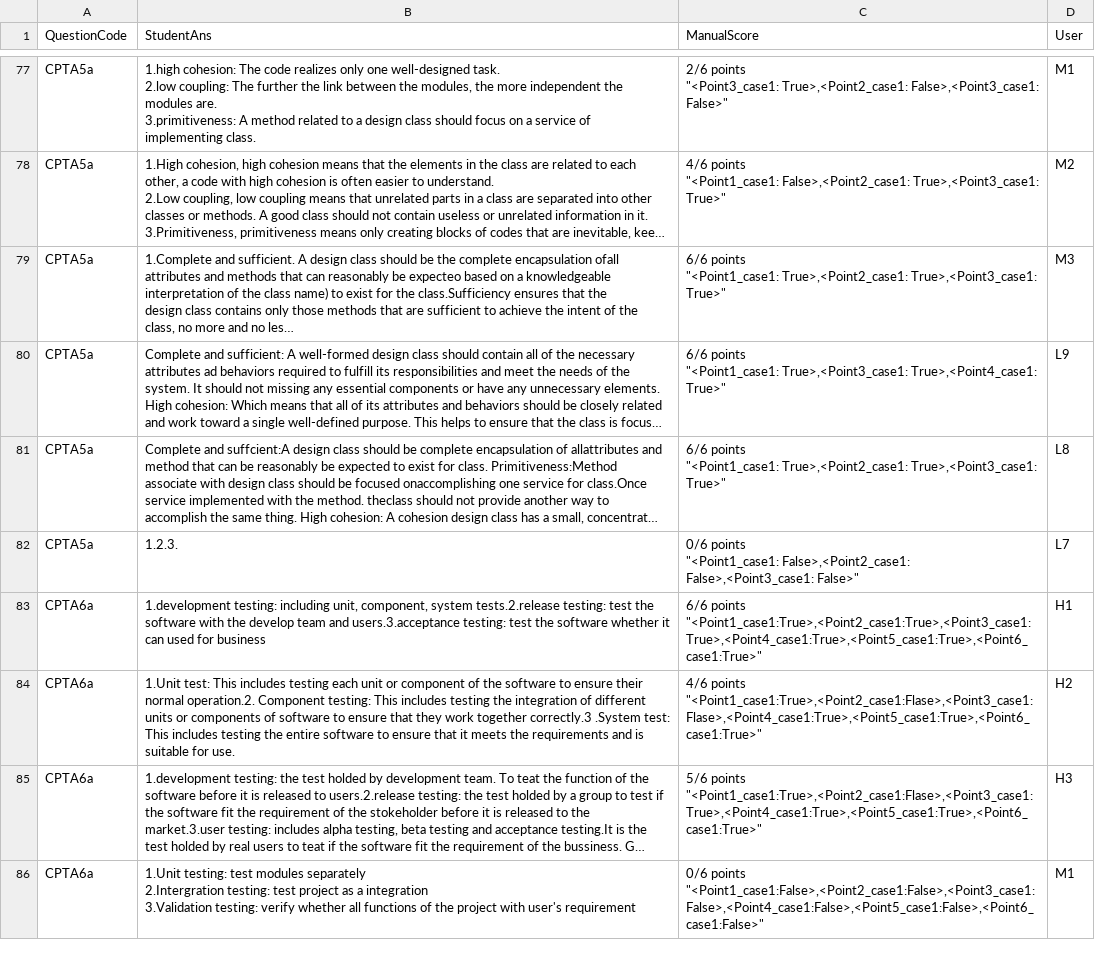
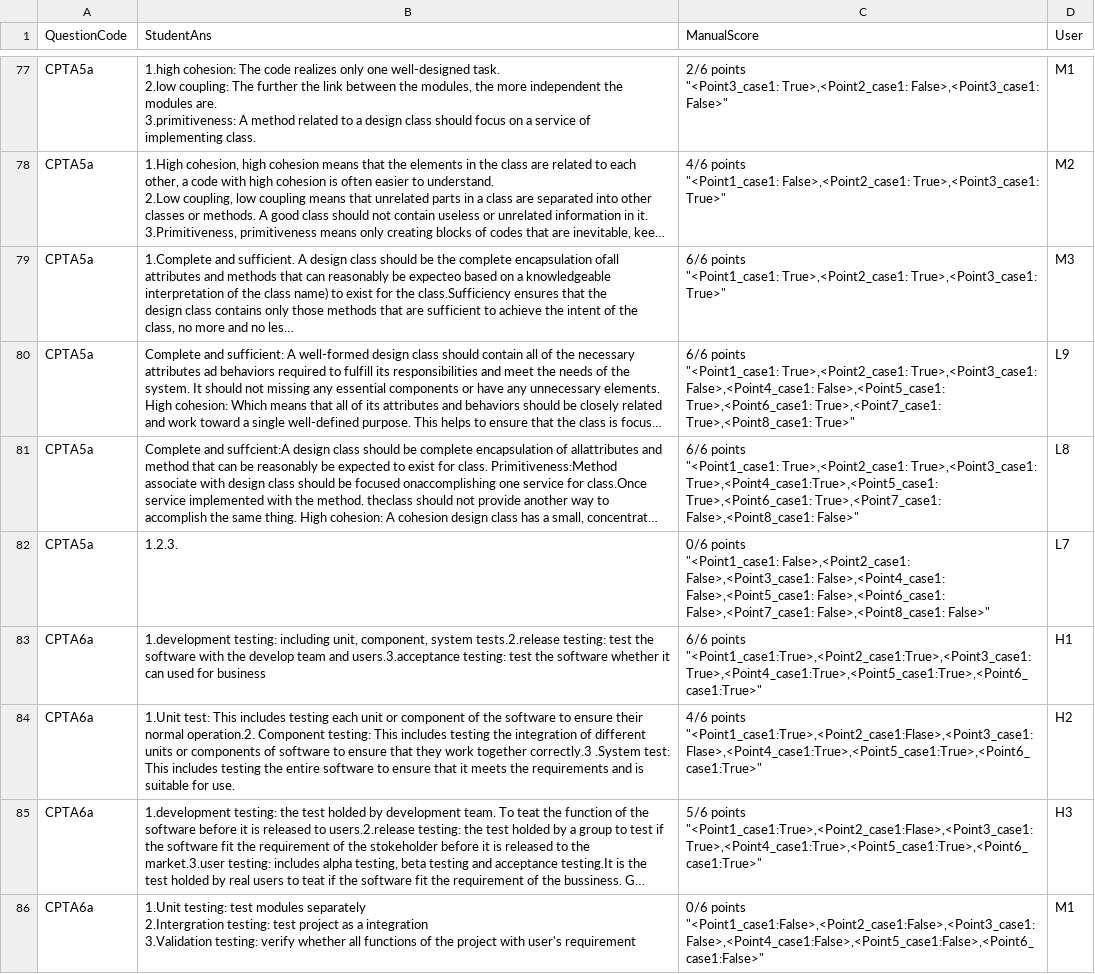
Before and after one commit to 2024-Surf-LLMarking/LLMarking, a CSV file: data/long/CPT/CPT_CSV2.csv, drawn as a sheet; only a part is shown, gaps mark what is left out; long unchanged cells end in …; ↵ is a line break in a cell; the diff names each change by its address in the sheet, - before the commit and + after, or states it on an @@ line.

Commit message:
:rocket: Updated long dataset

```diff
--- a/data/long/CPT/CPT_CSV2.csv
+++ b/data/long/CPT/CPT_CSV2.csv
-C80 (ManualScore): …points ↵ "<Point1_case1: True>,<Point3_case1: True>,<Point4_case1: True>"
+C80 (ManualScore): …points ↵ "<Point1_case1: True>,<Point2_case1: True>,<Point3_case1: False>,<Point4_case1: False>,<Point5_case1: True>,<Point6_case1: True>,<Point7_case1: True>,<Point8_case1: True>"
-C81 (ManualScore): …True>,<Point2_case1: True>,<Point3_case1: True>"
+C81 (ManualScore): …True>,<Point2_case1: True>,<Point3_case1: True>,<Point4_case1:True>,<Point5_case1: True>,<Point6_case1: True>,<Point7_case1: False>,<Point8_case1: False>"
-C82 (ManualScore): …False>,<Point2_case1: False>,<Point3_case1: False>"
+C82 (ManualScore): …False>,<Point2_case1: False>,<Point3_case1: False>,<Point4_case1: False>,<Point5_case1: False>,<Point6_case1: False>,<Point7_case1: False>,<Point8_case1: False>"
```
